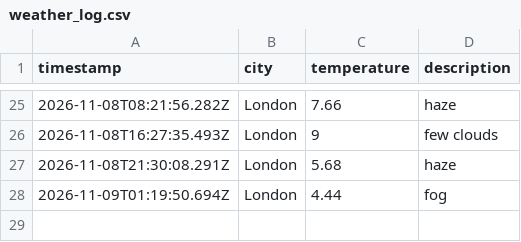
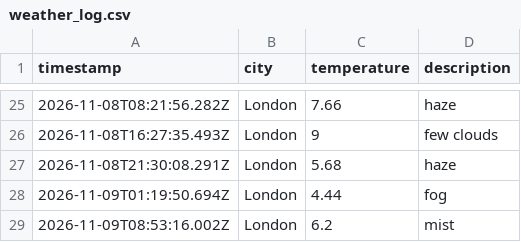
Before and after one commit to TheoHill10/weather-dataOps, a CSV file: data/weather_log.csv, drawn as a sheet; only a part is shown, gaps mark what is left out.

```diff
--- a/data/weather_log.csv
+++ b/data/weather_log.csv
@@ -28 +28,2 @@ timestamp,city,temperature,description
 2026-11-09T01:19:50.694Z,London,4.44,fog
+2026-11-09T08:53:16.002Z,London,6.2,mist
```
Also changed, not shown: 1 other file.
